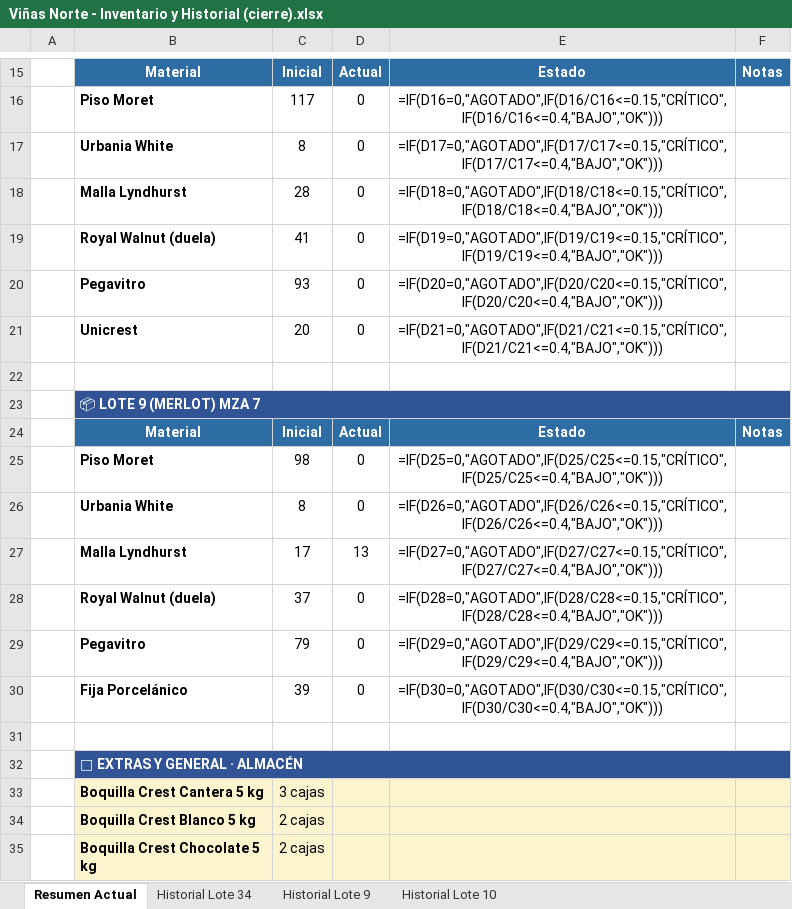
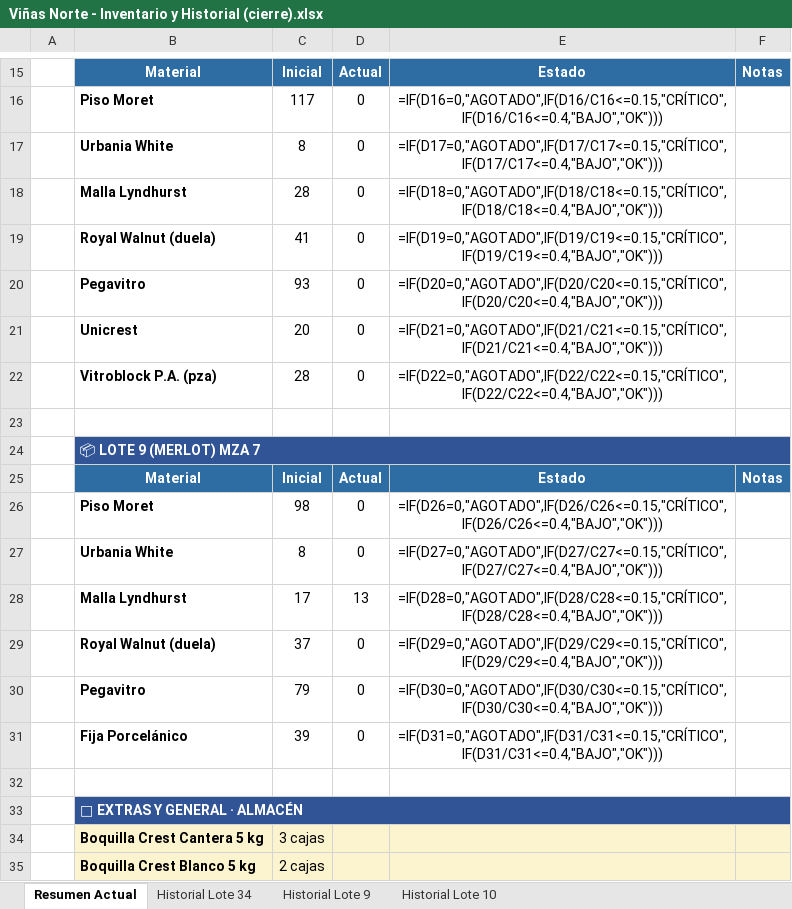
Before and after one commit to mauricioelnoob-boop/Autocad, an Excel workbook: Viñas Norte - Inventario y Historial (cierre).xlsx, sheet Resumen Actual, drawn as a sheet; only a part is shown, gaps mark what is left out; the shorter side is filled out with more unchanged rows; values as stored, in another font and other column widths than the file's, no borders; formulas without a stored value are shown as written; conditional formats not drawn; addresses are those after the commit; the diff names each change by its address in the sheet, - before the commit and + after, or states it on an @@ line.

```diff
--- a/Viñas Norte - Inventario y Historial (cierre).xlsx (sheet Resumen Actual)
+++ b/Viñas Norte - Inventario y Historial (cierre).xlsx (sheet Resumen Actual)
+row 22:  | Vitroblock P.A. (pza) | 28 | 0 | =IF(D22=0,"AGOTADO",IF(D22/C22<=0.15,"CRÍTICO",IF(D22/C22<=0.4,"BAJO","OK")))
-E26: =IF(D25=0,"AGOTADO",IF(D25/C25<=0.15,"CRÍTICO",IF(D25/C25<=0.4,"BAJO","OK")))
+E26: =IF(D26=0,"AGOTADO",IF(D26/C26<=0.15,"CRÍTICO",IF(D26/C26<=0.4,"BAJO","OK")))
-E27: =IF(D26=0,"AGOTADO",IF(D26/C26<=0.15,"CRÍTICO",IF(D26/C26<=0.4,"BAJO","OK")))
+E27: =IF(D27=0,"AGOTADO",IF(D27/C27<=0.15,"CRÍTICO",IF(D27/C27<=0.4,"BAJO","OK")))
-E28: =IF(D27=0,"AGOTADO",IF(D27/C27<=0.15,"CRÍTICO",IF(D27/C27<=0.4,"BAJO","OK")))
+E28: =IF(D28=0,"AGOTADO",IF(D28/C28<=0.15,"CRÍTICO",IF(D28/C28<=0.4,"BAJO","OK")))
-E29: =IF(D28=0,"AGOTADO",IF(D28/C28<=0.15,"CRÍTICO",IF(D28/C28<=0.4,"BAJO","OK")))
+E29: =IF(D29=0,"AGOTADO",IF(D29/C29<=0.15,"CRÍTICO",IF(D29/C29<=0.4,"BAJO","OK")))
-E30: =IF(D29=0,"AGOTADO",IF(D29/C29<=0.15,"CRÍTICO",IF(D29/C29<=0.4,"BAJO","OK")))
+E30: =IF(D30=0,"AGOTADO",IF(D30/C30<=0.15,"CRÍTICO",IF(D30/C30<=0.4,"BAJO","OK")))
-E31: =IF(D30=0,"AGOTADO",IF(D30/C30<=0.15,"CRÍTICO",IF(D30/C30<=0.4,"BAJO","OK")))
+E31: =IF(D31=0,"AGOTADO",IF(D31/C31<=0.15,"CRÍTICO",IF(D31/C31<=0.4,"BAJO","OK")))
```
Also changed, not shown: sheet Historial Lote 10, sheet Historial Lote 9, sheet Historial Lote 34.
